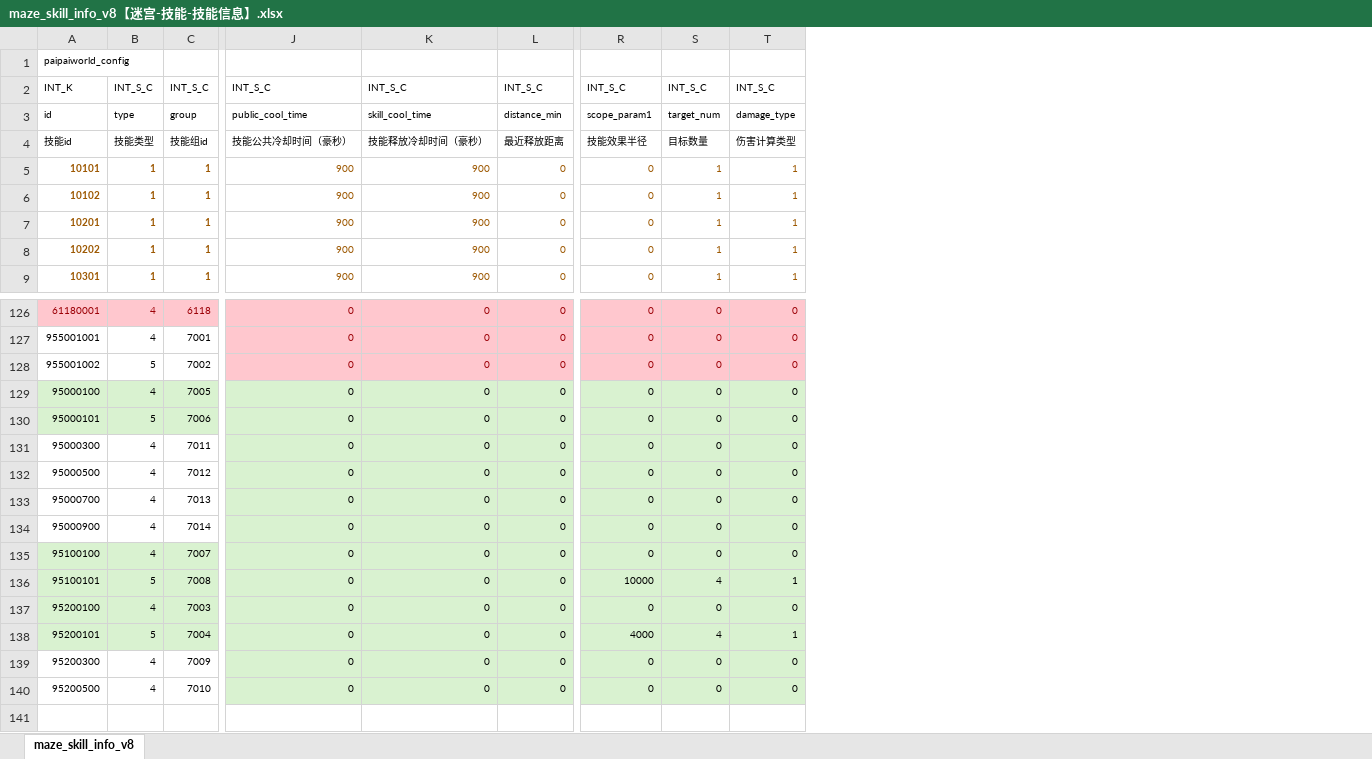
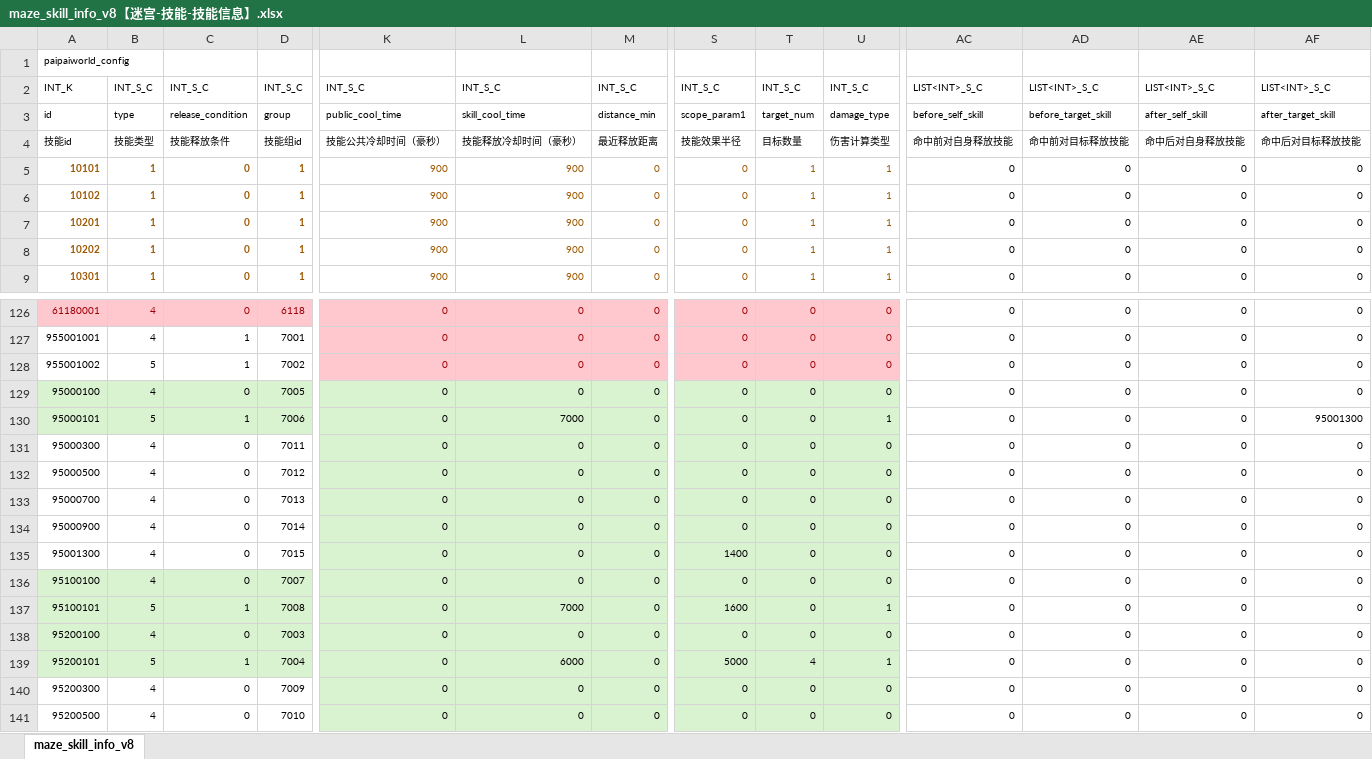
Before and after one commit to chensusu123/myfirsthub, an Excel workbook: servers/maze_main_server/conf.d/data/maze_skill_info_v8【迷宫-技能-技能信息】.xlsx, sheet maze_skill_info_v8, drawn as a sheet; only a part is shown, gaps mark what is left out; values as stored, in another font and other column widths than the file's, no borders; addresses are those after the commit; rows hold the shown columns only; the diff names each change by its address in the sheet, - before the commit and + after, or states it on an @@ line.

```diff
--- a/servers/maze_main_server/conf.d/data/maze_skill_info_v8【迷宫-技能-技能信息】.xlsx (sheet maze_skill_info_v8)
+++ b/servers/maze_main_server/conf.d/data/maze_skill_info_v8【迷宫-技能-技能信息】.xlsx (sheet maze_skill_info_v8)
+column C, rows 2-9: INT_S_C | release_condition | 技能释放条件 | 0 | 0 | 0 | 0 | 0; rows 126-134: 0 | 1 | 1 | 0 | 1 | 0 | 0 | 0 | 0; rows 136-141: 0 | 1 | 0 | 1 | 0 | 0
+column AC, rows 2-9: LIST<INT>_S_C | before_self_skill | 命中前对自身释放技能 | 0 | 0 | 0 | 0 | 0; rows 126-134: all 0; rows 136-141: all 0
+column AD, rows 2-9: LIST<INT>_S_C | before_target_skill | 命中前对目标释放技能 | 0 | 0 | 0 | 0 | 0; rows 126-134: all 0; rows 136-141: all 0
+column AE, rows 2-9: LIST<INT>_S_C | after_self_skill | 命中后对自身释放技能 | 0 | 0 | 0 | 0 | 0; rows 126-134: all 0; rows 136-141: all 0
+column AF, rows 2-9: LIST<INT>_S_C | after_target_skill | 命中后对目标释放技能 | 0 | 0 | 0 | 0 | 0; rows 126-134: 0 | 0 | 0 | 0 | 95001300 | 0 | 0 | 0 | 0; rows 136-141: all 0
-L130: 0
+L130: 7000
-U130: 0
+U130: 1
+row 135: 95001300 | 4 | 0 | 7015 | 0 | 0 | 0 | 1400 | 0 | 0 | 0 | 0 | 0 | 0
-L137: 0
+L137: 7000
-S137: 10000
+S137: 1600
-T137: 4
+T137: 0
-L139: 0
+L139: 6000
-S139: 4000
+S139: 5000
```
Also changed, not shown: servers/maze_main_server/conf.d/data/maze_attribute_v8【迷宫-属性】.xlsx, servers/maze_main_server/conf.d/data/maze_energy_affix_v8【迷宫-能力词条】.xlsx, 7 other files.
